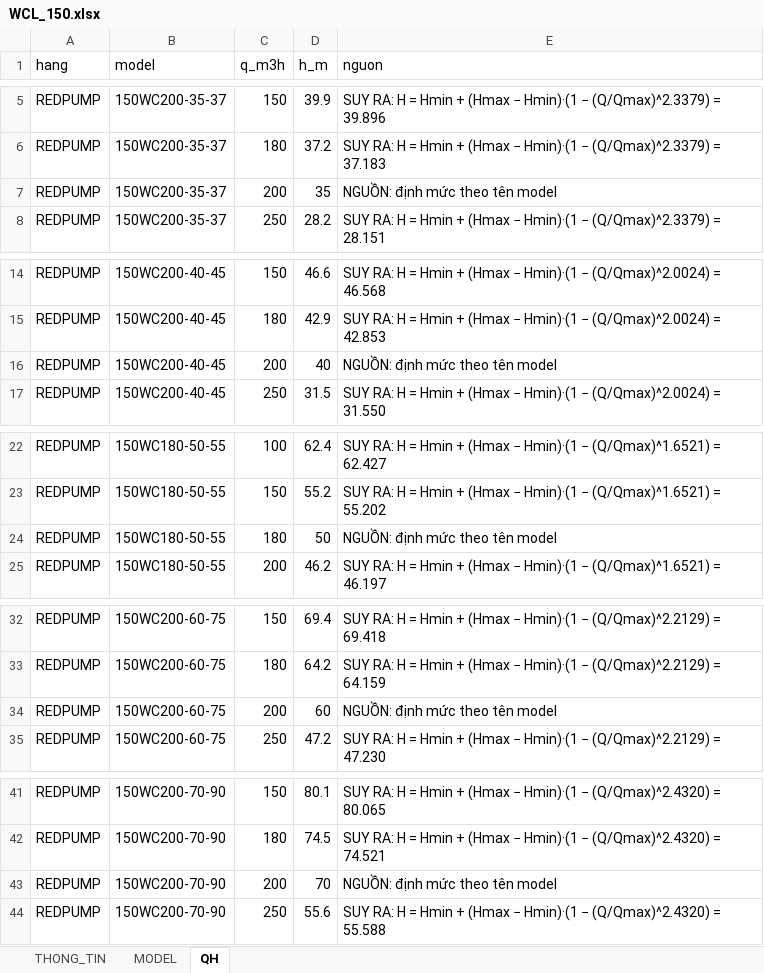
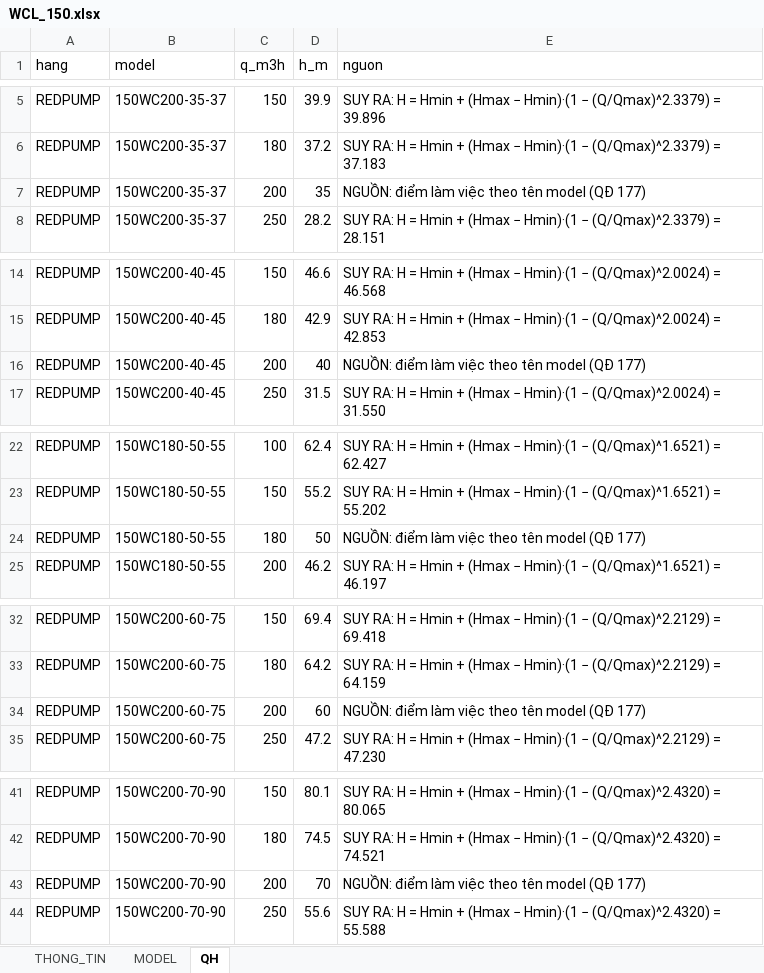
Before and after one commit to trungvip01951-lgtm/sua-catalogue, an Excel workbook: kho/work/claude_wc_redpump_20261113/WCL_150.xlsx, sheet QH, drawn as a sheet; only a part is shown, gaps mark what is left out; values as stored, in another font and other column widths than the file's, no borders; the diff covers the shown part only; the diff names each change by its address in the sheet, - before the commit and + after, or states it on an @@ line.

```diff
--- a/kho/work/claude_wc_redpump_20261113/WCL_150.xlsx (sheet QH)
+++ b/kho/work/claude_wc_redpump_20261113/WCL_150.xlsx (sheet QH)
-E7 (nguon): NGUỒN: định mức theo tên model
+E7 (nguon): NGUỒN: điểm làm việc theo tên model (QĐ 177)
-E16 (nguon): NGUỒN: định mức theo tên model
+E16 (nguon): NGUỒN: điểm làm việc theo tên model (QĐ 177)
-E24 (nguon): NGUỒN: định mức theo tên model
+E24 (nguon): NGUỒN: điểm làm việc theo tên model (QĐ 177)
-E34 (nguon): NGUỒN: định mức theo tên model
+E34 (nguon): NGUỒN: điểm làm việc theo tên model (QĐ 177)
-E43 (nguon): NGUỒN: định mức theo tên model
+E43 (nguon): NGUỒN: điểm làm việc theo tên model (QĐ 177)
```
Also changed, not shown: 2 edited cells elsewhere in this sheet, kho/work/claude_wc_redpump_20261113/WCL.xlsx, kho/work/claude_wc_redpump_20261113/WCL_200.xlsx, 26 other files.
